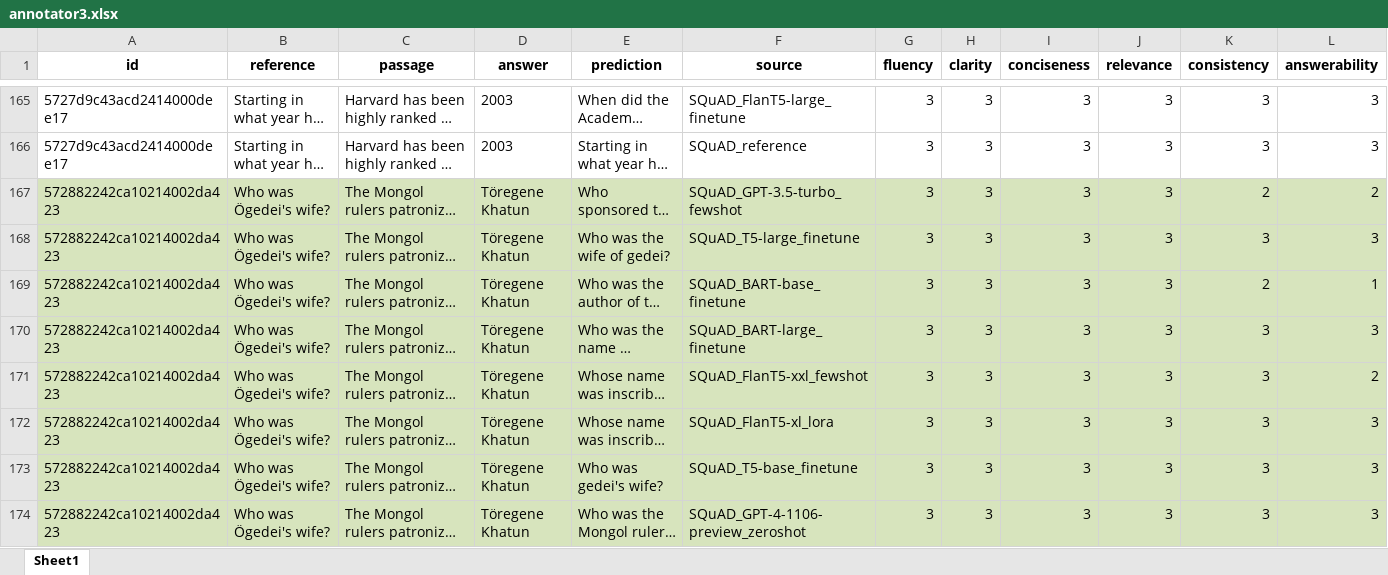
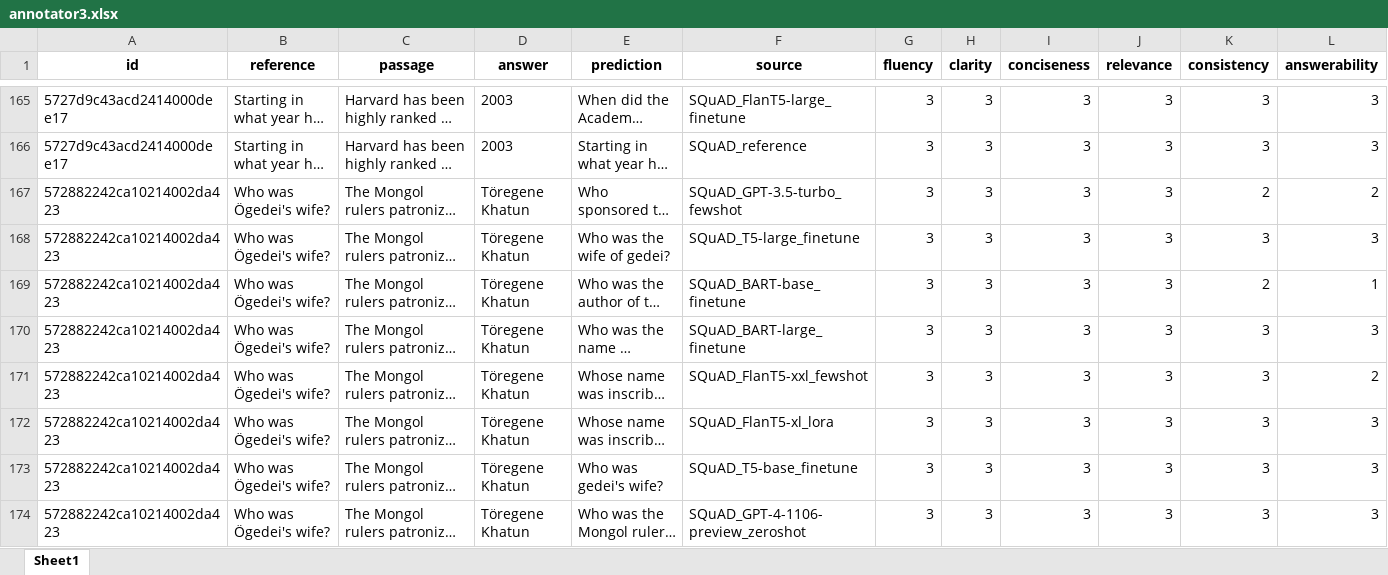
Before and after one commit to WeipingFu/QGEval, an Excel workbook: data/annotation result/annotator3.xlsx, sheet Sheet1, drawn as a sheet; only a part is shown, gaps mark what is left out; long unchanged cells end in …; values as stored, in another font and other column widths than the file's, no borders; the diff covers the shown part only; the diff names each change by its address in the sheet, - before the commit and + after, or states it on an @@ line.

Commit message:
modify data

```diff
--- a/data/annotation result/annotator3.xlsx (sheet Sheet1)
+++ b/data/annotation result/annotator3.xlsx (sheet Sheet1)
-A167:L174 fill: #D7E4BD
+A167:L174 fill: none
```
Also changed, not shown: cell formats elsewhere in this sheet, data/annotation result/annotator2.xlsx, 2 other files.
